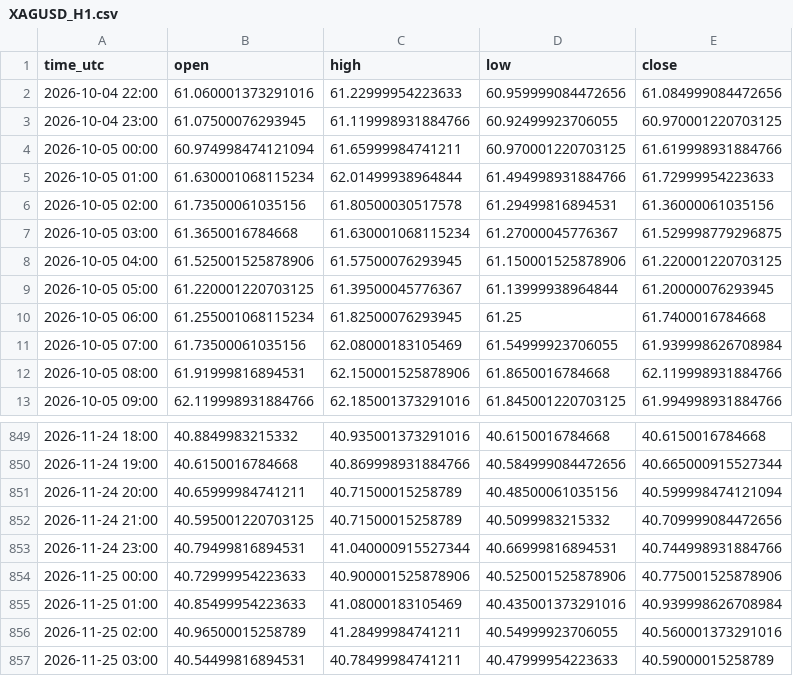
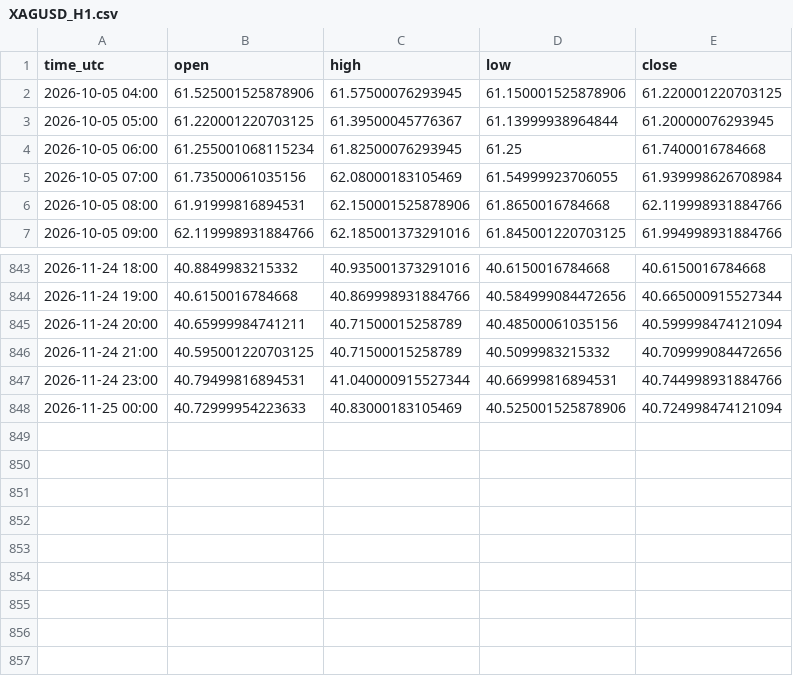
Before and after one commit to jarbays00001/fx-data, a CSV file: data/XAGUSD_H1.csv, drawn as a sheet; only a part is shown, gaps mark what is left out.

```diff
--- a/data/XAGUSD_H1.csv
+++ b/data/XAGUSD_H1.csv
@@ -1,8 +1,2 @@
 time_utc,open,high,low,close
-2026-10-04 22:00,61.060001373291016,61.22999954223633,60.959999084472656,61.084999084472656
-2026-10-04 23:00,61.07500076293945,61.119998931884766,60.92499923706055,60.970001220703125
-2026-10-05 00:00,60.974998474121094,61.65999984741211,60.970001220703125,61.619998931884766
-2026-10-05 01:00,61.630001068115234,62.01499938964844,61.494998931884766,61.72999954223633
-2026-10-05 02:00,61.73500061035156,61.80500030517578,61.29499816894531,61.36000061035156
-2026-10-05 03:00,61.3650016784668,61.630001068115234,61.27000045776367,61.529998779296875
 2026-10-05 04:00,61.525001525878906,61.57500076293945,61.150001525878906,61.220001220703125
@@ -853,5 +847,2 @@ time_utc,open,high,low,close
 2026-11-24 23:00,40.79499816894531,41.040000915527344,40.66999816894531,40.744998931884766
-2026-11-25 00:00,40.72999954223633,40.900001525878906,40.525001525878906,40.775001525878906
-2026-11-25 01:00,40.85499954223633,41.08000183105469,40.435001373291016,40.939998626708984
-2026-11-25 02:00,40.96500015258789,41.28499984741211,40.54999923706055,40.560001373291016
-2026-11-25 03:00,40.54499816894531,40.78499984741211,40.47999954223633,40.59000015258789
+2026-11-25 00:00,40.72999954223633,40.83000183105469,40.525001525878906,40.724998474121094
```
Also changed, not shown: data/AUDCAD_H1.csv, data/AUDJPY_H1.csv, 30 other files.
